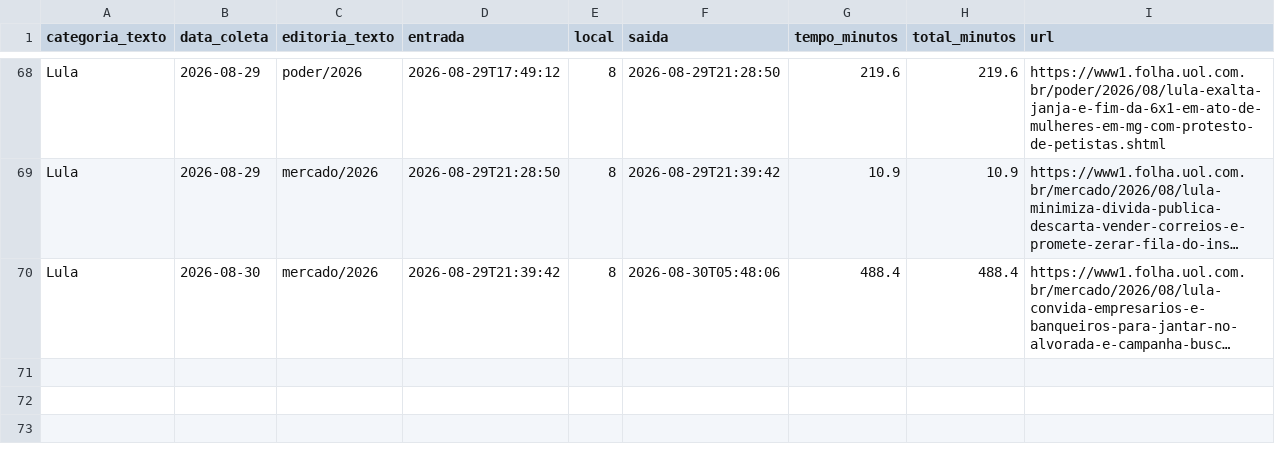
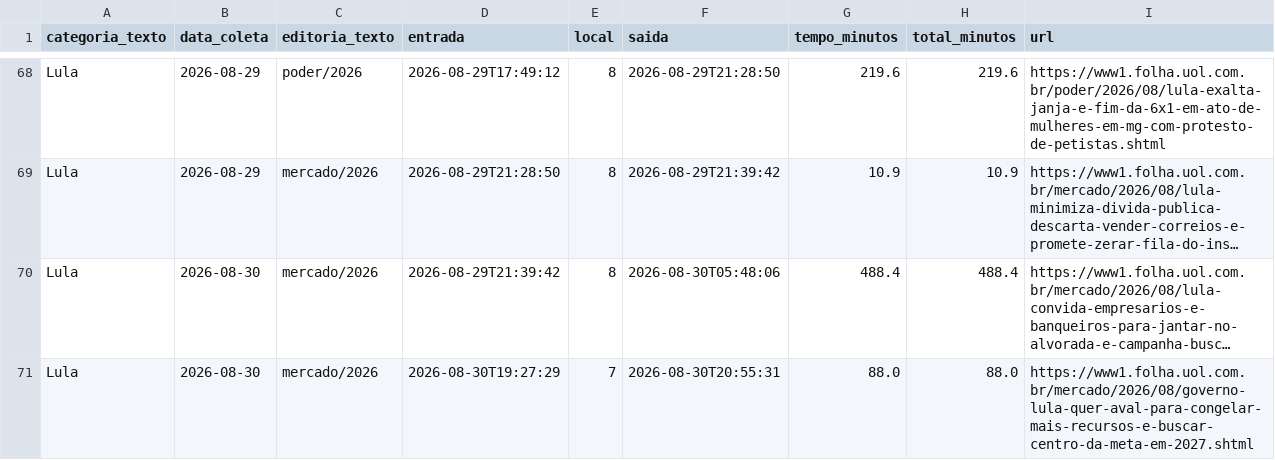
Before and after one commit to saratrindade-droid/equilibrio-eleitoral-2, a CSV file: tempo_home.csv, drawn as a sheet; only a part is shown, gaps mark what is left out; long unchanged cells end in …; the diff names each change by its address in the sheet, - before the commit and + after, or states it on an @@ line.

Commit message:
Atualiza coleta tempo-na-home

```diff
--- a/tempo_home.csv
+++ b/tempo_home.csv
+row 71: Lula | 2026-08-30 | mercado/2026 | 2026-08-30T19:27:29 | 7 | 2026-08-30T20:55:31 | 88.0 | 88.0 | https://www1.folha.uol.com.br/mercado/2026/08/governo-lula-quer-aval-para-congelar-mais-recursos-e-buscar-centro-da-meta-em-2027.shtml
```
Also changed, not shown: 1 other file.
